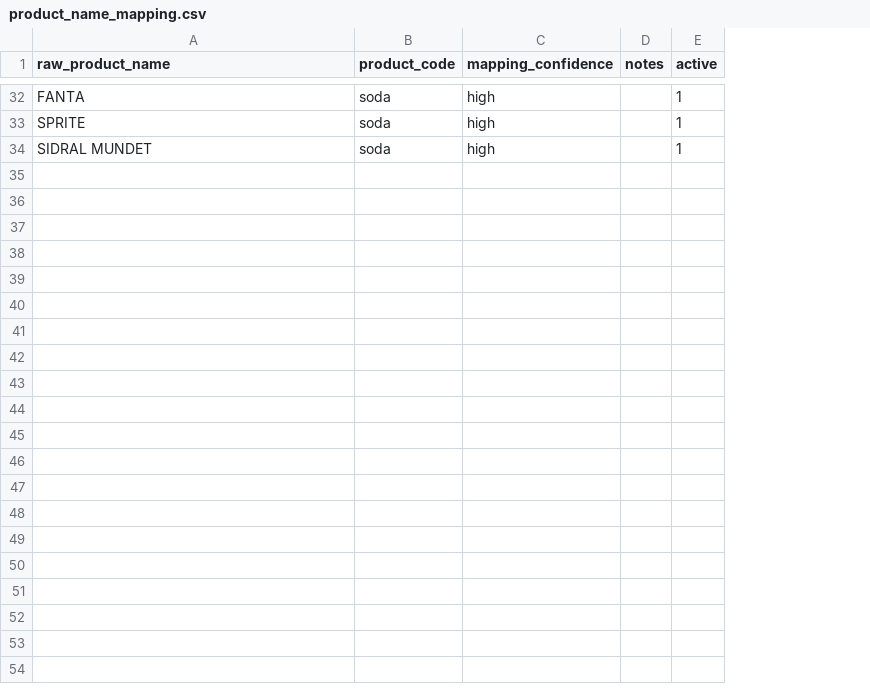
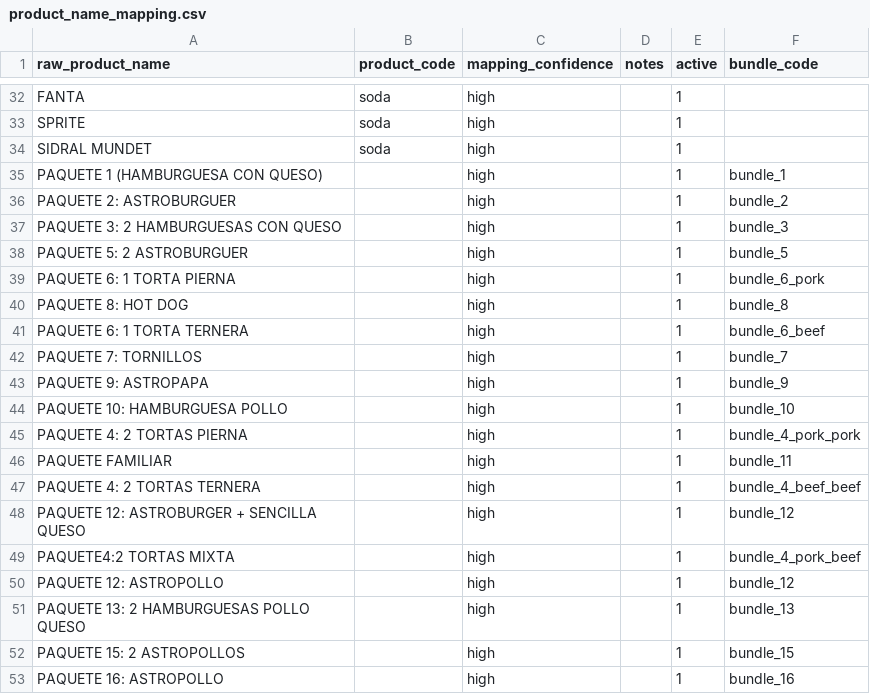
Before and after one commit to juliananz/qsr-analytics-pricing, a CSV file: data/processed_data/product_name_mapping.csv, drawn as a sheet; only a part is shown, gaps mark what is left out; the diff names each change by its address in the sheet, - before the commit and + after, or states it on an @@ line.

Commit message:
Add business configuration for costs, recipes, bundles and drinks

```diff
--- a/data/processed_data/product_name_mapping.csv
+++ b/data/processed_data/product_name_mapping.csv
+column F (bundle_code), empty
+row 35: PAQUETE 1 (HAMBURGUESA CON QUESO) |  | high |  | 1 | bundle_1
+row 36: PAQUETE 2: ASTROBURGUER |  | high |  | 1 | bundle_2
+row 37: PAQUETE 3: 2 HAMBURGUESAS CON QUESO |  | high |  | 1 | bundle_3
+row 38: PAQUETE 5: 2 ASTROBURGUER |  | high |  | 1 | bundle_5
+row 39: PAQUETE 6: 1 TORTA PIERNA |  | high |  | 1 | bundle_6_pork
+row 40: PAQUETE 8: HOT DOG |  | high |  | 1 | bundle_8
+row 41: PAQUETE 6: 1 TORTA TERNERA |  | high |  | 1 | bundle_6_beef
+row 42: PAQUETE 7: TORNILLOS |  | high |  | 1 | bundle_7
+row 43: PAQUETE 9: ASTROPAPA |  | high |  | 1 | bundle_9
+row 44: PAQUETE 10: HAMBURGUESA POLLO |  | high |  | 1 | bundle_10
+row 45: PAQUETE 4: 2 TORTAS PIERNA |  | high |  | 1 | bundle_4_pork_pork
+row 46: PAQUETE FAMILIAR |  | high |  | 1 | bundle_11
+row 47: PAQUETE 4: 2 TORTAS TERNERA |  | high |  | 1 | bundle_4_beef_beef
+row 48: PAQUETE 12: ASTROBURGER + SENCILLA QUESO |  | high |  | 1 | bundle_12
+row 49: PAQUETE4:2 TORTAS MIXTA |  | high |  | 1 | bundle_4_pork_beef
+row 50: PAQUETE 12: ASTROPOLLO |  | high |  | 1 | bundle_12
+row 51: PAQUETE 13: 2 HAMBURGUESAS POLLO QUESO |  | high |  | 1 | bundle_13
+row 52: PAQUETE 15: 2 ASTROPOLLOS |  | high |  | 1 | bundle_15
+row 53: PAQUETE 16: ASTROPOLLO |  | high |  | 1 | bundle_16
```
Also changed, not shown: data/processed_data/dim_input_costs.csv, data/processed_data/product_unit_cost.csv, 6 other files.
